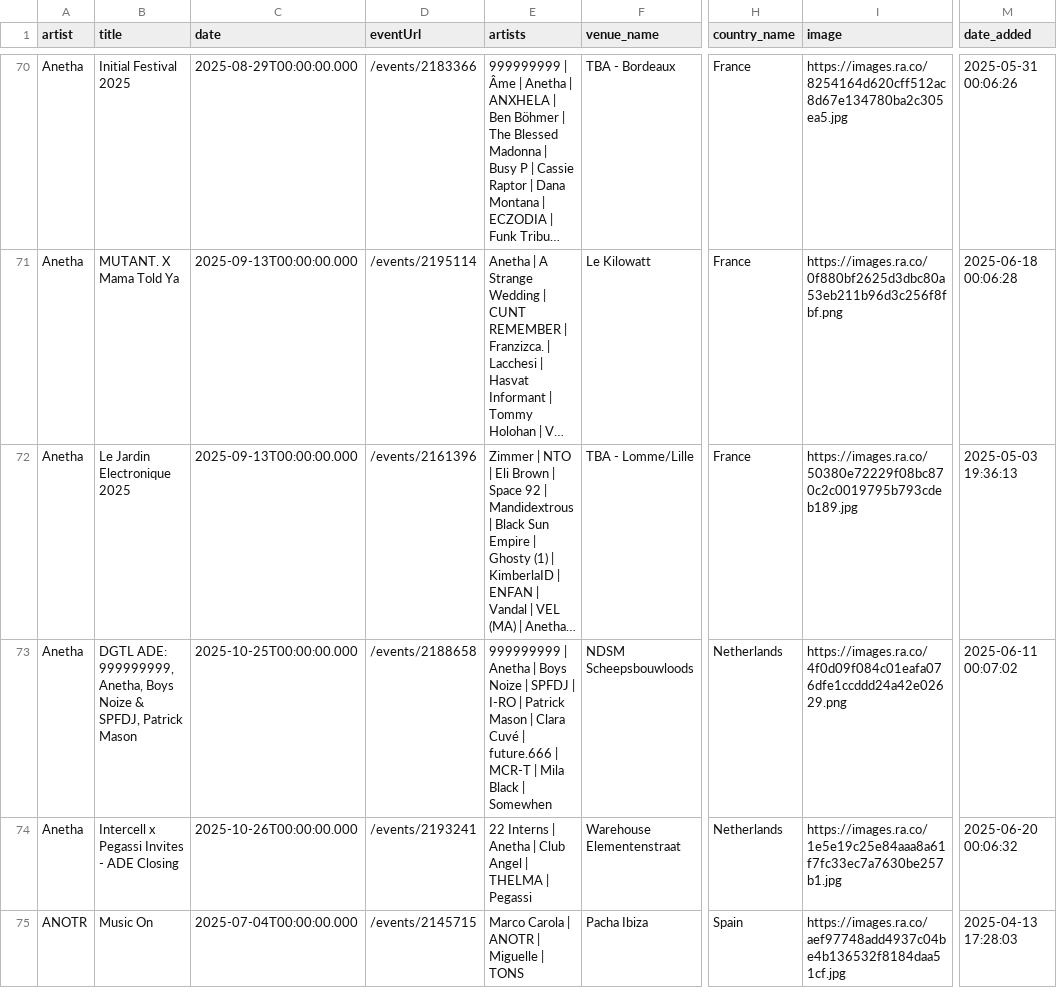
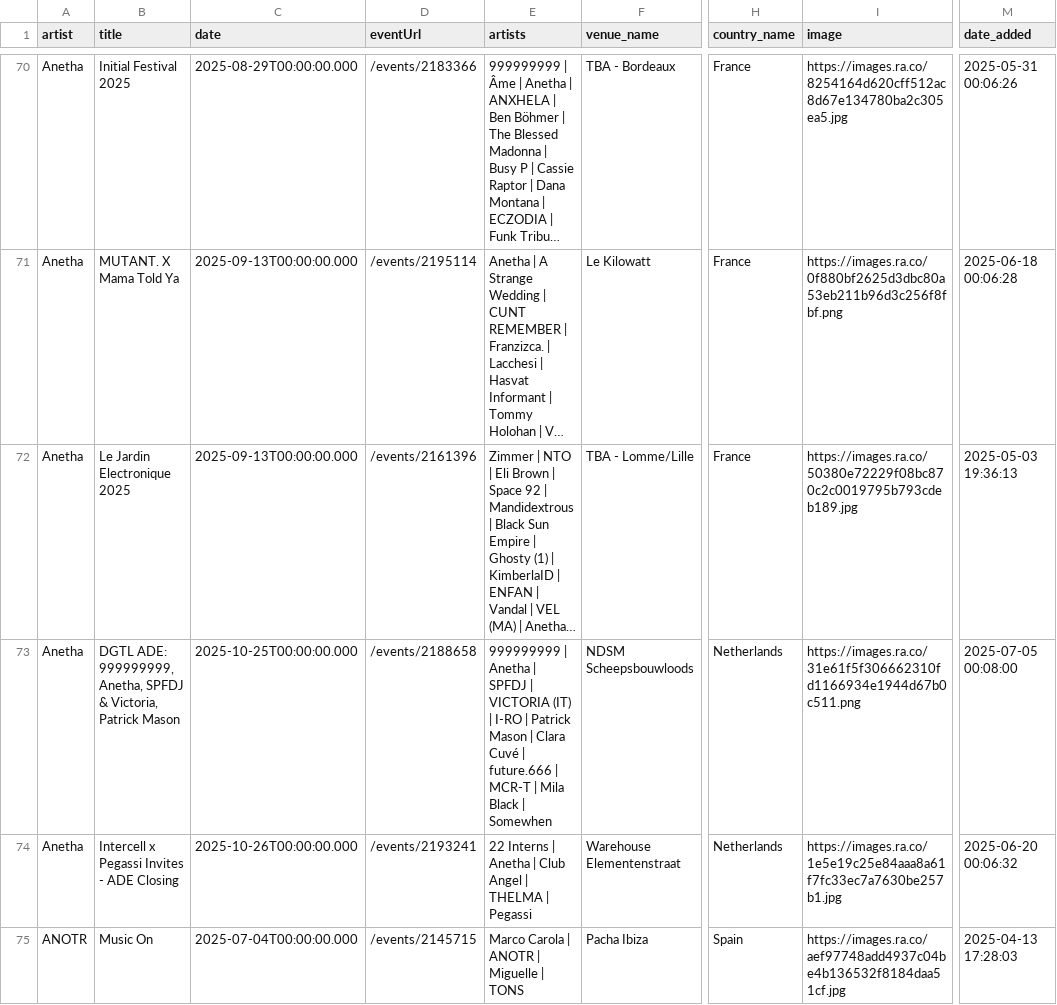
Before and after one commit to jankunnen-96/RA, a CSV file: events.csv, drawn as a sheet; only a part is shown, gaps mark what is left out; long unchanged cells end in …; the diff covers the shown part only; the diff names each change by its address in the sheet, - before the commit and + after, or states it on an @@ line.

```diff
--- a/events.csv
+++ b/events.csv
-B73 (title): …999999999, Anetha, Boys Noize & SPFDJ, Patrick Mason
+B73 (title): …999999999, Anetha, SPFDJ & Victoria, Patrick Mason
-E73 (artists): …Anetha | Boys Noize | SPFDJ | I-RO…
+E73 (artists): …Anetha | SPFDJ | VICTORIA (IT) | I-RO…
-I73 (image): https://images.ra.co/4f0d09f084c01eafa076dfe1ccddd24a42e02629.png
+I73 (image): https://images.ra.co/31e61f5f306662310fd1166934e1944d67b0c511.png
-M73 (date_added): 2025-06-11 00:07:02
+M73 (date_added): 2025-07-05 00:08:00
```
Also changed, not shown: 1 added row, 4 removed rows, 6 moved rows and 51 edited cells elsewhere in this file.
